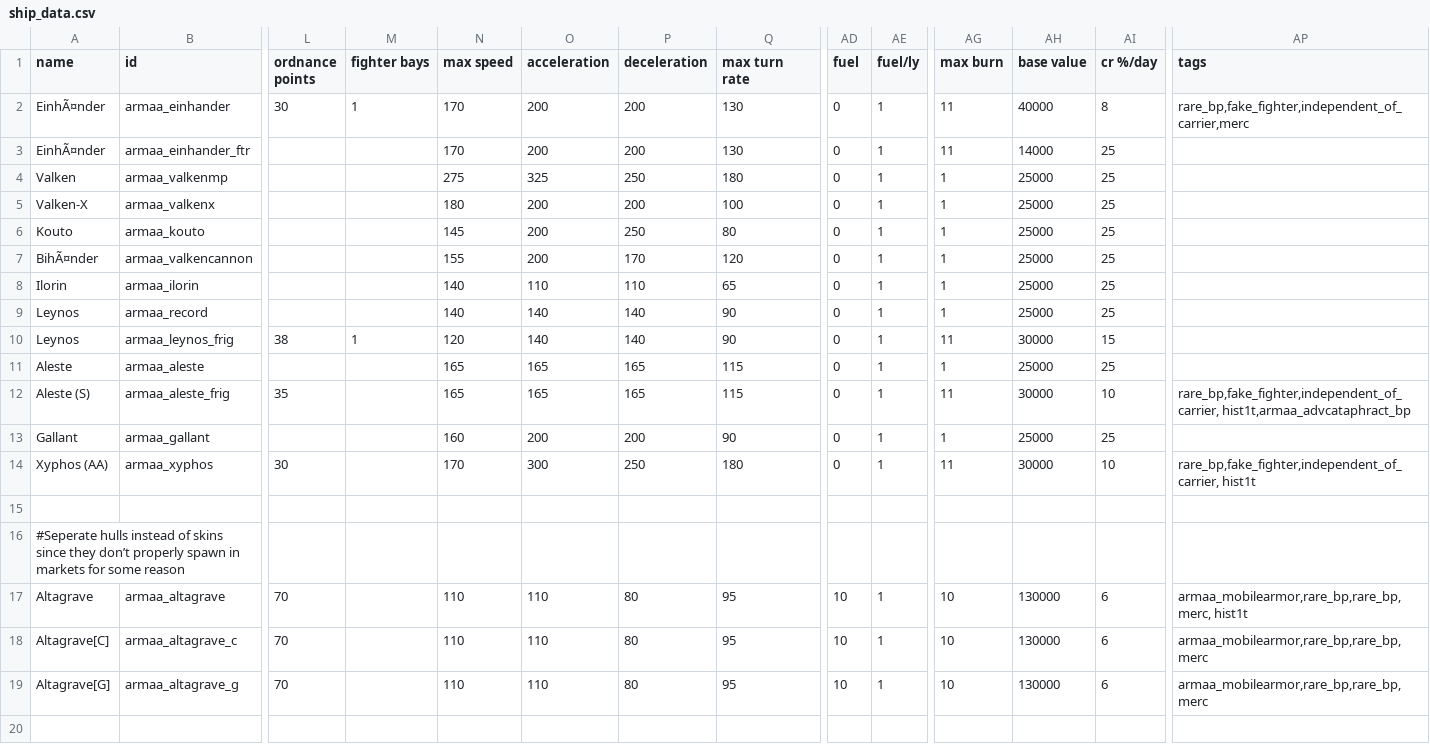
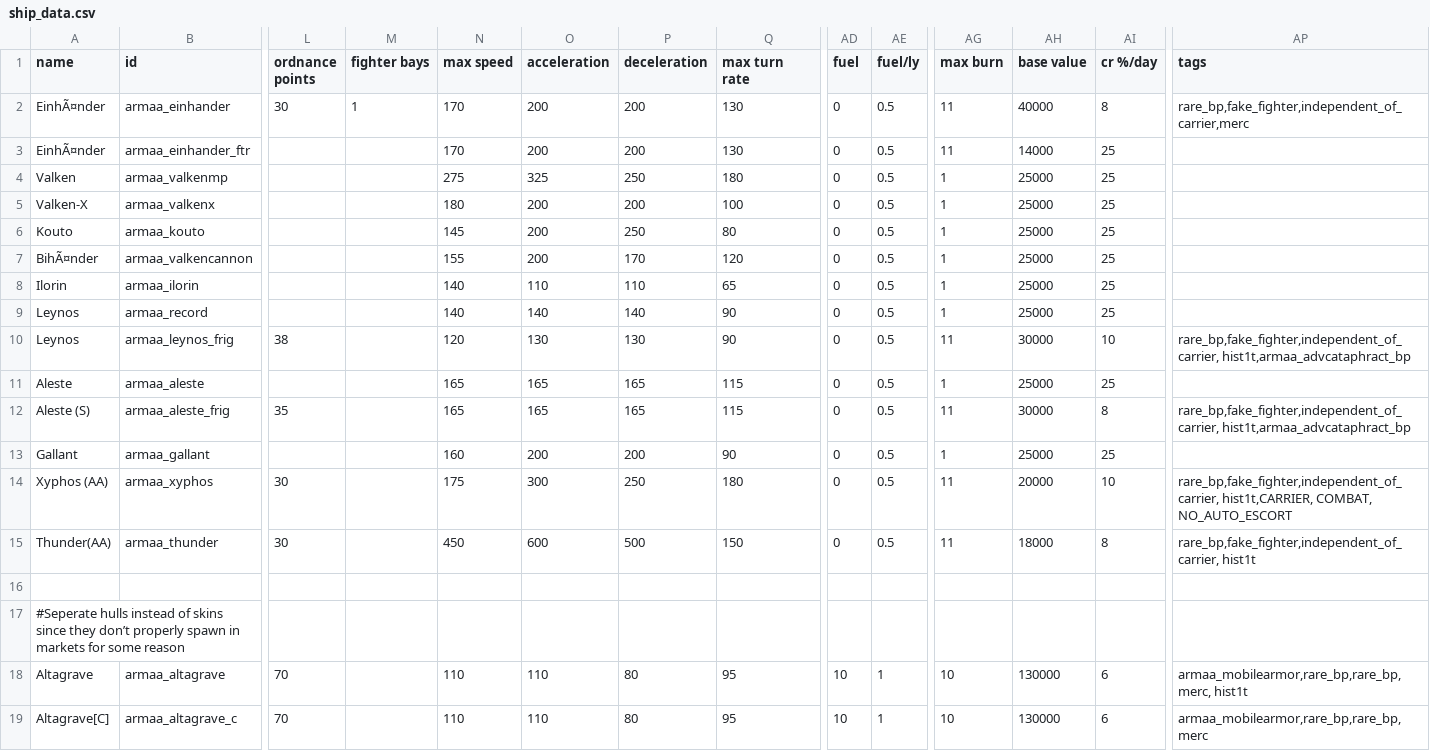
Before and after one commit to gomarz/SS-armaa, a CSV file: data/hulls/ship_data.csv, drawn as a sheet; only a part is shown, gaps mark what is left out; the shorter side is filled out with more unchanged rows; rows hold the shown columns only; the diff names each change by its address in the sheet, - before the commit and + after, or states it on an @@ line.

```diff
--- a/data/hulls/ship_data.csv
+++ b/data/hulls/ship_data.csv
-AE2:AE14 (fuel/ly): 1
+AE2:AE14 (fuel/ly): 0.5
-M10 (fighter bays): 1
+M10 (fighter bays): (empty)
-O10 (acceleration): 140
+O10 (acceleration): 130
-P10 (deceleration): 140
+P10 (deceleration): 130
-AI10 (cr %/day): 15
+AI10 (cr %/day): 10
-AP10 (tags): (empty)
+AP10 (tags): rare_bp,fake_fighter,independent_of_carrier, hist1t,armaa_advcataphract_bp
-AI12 (cr %/day): 10
+AI12 (cr %/day): 8
-N14 (max speed): 170
+N14 (max speed): 175
-AH14 (base value): 30000
+AH14 (base value): 20000
-AP14 (tags): rare_bp,fake_fighter,independent_of_carrier, hist1t
+AP14 (tags): rare_bp,fake_fighter,independent_of_carrier, hist1t,CARRIER, COMBAT, NO_AUTO_ESCORT
+row 15: Thunder(AA) | armaa_thunder | 30 |  | 450 | 600 | 500 | 150 | 0 | 0.5 | 11 | 18000 | 8 | rare_bp,fake_fighter,independent_of_carrier, hist1t
```
Also changed, not shown: data/hullmods/hull_mods.csv, data/strings/descriptions.csv, 12 other files.
